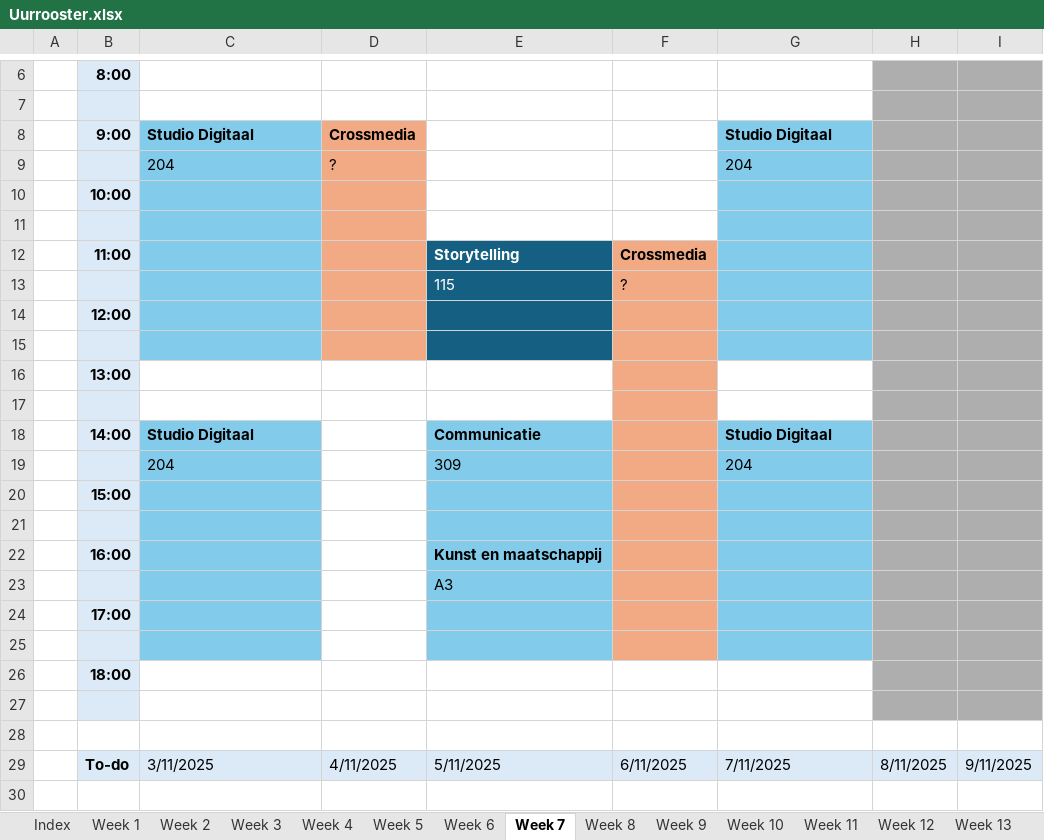
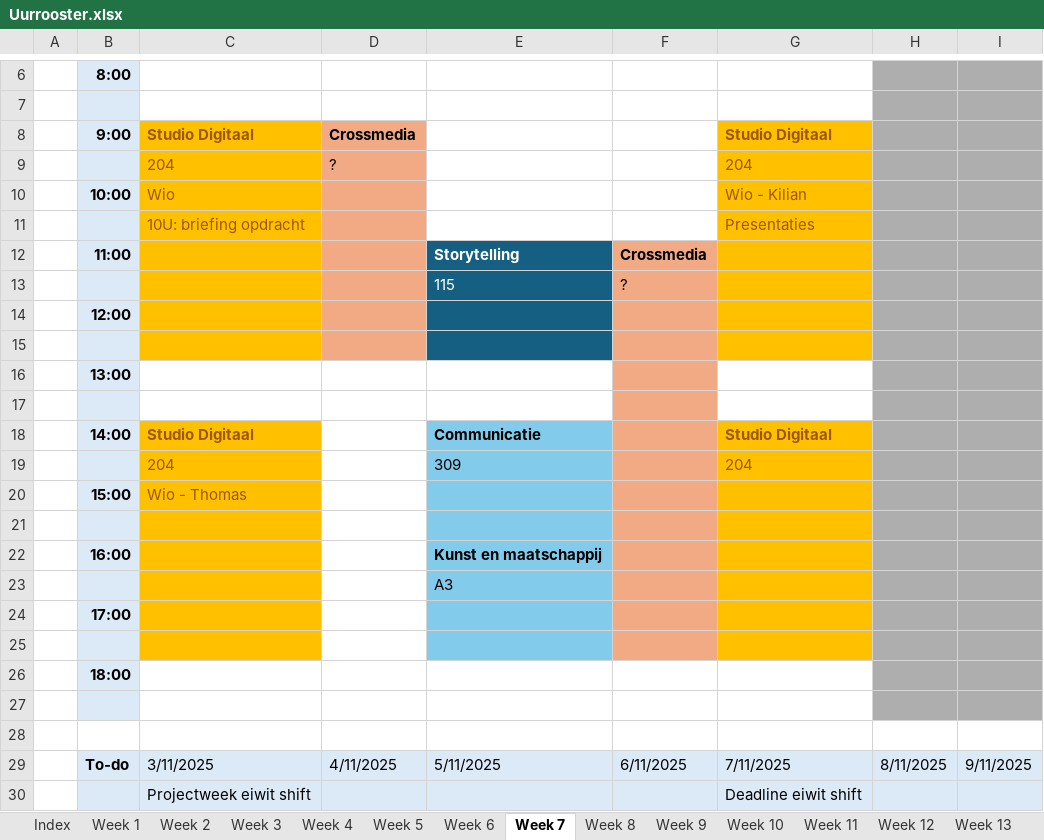
Before and after one commit to ninjahisser/LUCA-3, an Excel workbook: Uurrooster.xlsx, sheet Week 7, drawn as a sheet; only a part is shown, gaps mark what is left out; values as stored, in another font and other column widths than the file's, no borders; conditional formats not drawn; removed rows and columns are numbered as before the commit, all else as after; the diff names each change by its address in the sheet, - before the commit and + after, or states it on an @@ line.

```diff
--- a/Uurrooster.xlsx (sheet Week 7)
+++ b/Uurrooster.xlsx (sheet Week 7)
@@ C8:C9 fill: #83CBEB → #FFC000, text colour: black → #9C5700 @@
@@ G8:G9 fill: #83CBEB → #FFC000, text colour: black → #9C5700 @@
-row 10:  | 10:00
-row 10: (empty)
+row 10:  | 10:00 | Wio |  |  |  | Wio - Kilian
-C10 fill: #83CBEB
+C10 fill: #FFC000
-G10 fill: #83CBEB
+G10 fill: #FFC000
+row 11:  |  | 10U: briefing opdracht |  |  |  | Presentaties
-C12:C15 fill: #83CBEB
+C12:C15 fill: #FFC000
-G12:G15 fill: #83CBEB
+G12:G15 fill: #FFC000
-C18:C25 fill: #83CBEB
+C18:C25 fill: #FFC000
-C18:C19 text colour: black
+C18:C19 text colour: #9C5700
-G18:G25 fill: #83CBEB
+G18:G25 fill: #FFC000
-G18:G19 text colour: black
+G18:G19 text colour: #9C5700
-C20: (empty)
+C20: Wio - Thomas
+row 30:  |  | Projectweek eiwit shift |  |  |  | Deadline eiwit shift
```
Also changed, not shown: sheet Week 14, sheet Week 15, sheet Week 8, sheet Week 6, sheet Week 33, sheet Week 11, 20 more sheets.
